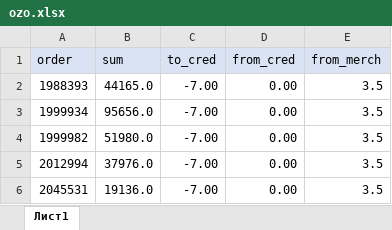
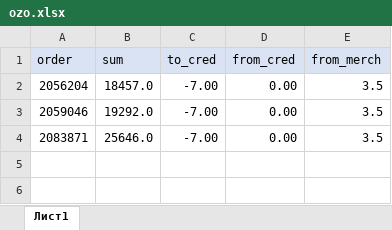
Before and after one commit to janassov-bex/oz-fmh, an Excel workbook: ozo.xlsx, sheet Лист1, drawn as a sheet; values as stored, in another font and other column widths than the file's, no borders; conditional formats not drawn; the diff names each change by its address in the sheet, - before the commit and + after, or states it on an @@ line.

```diff
--- a/ozo.xlsx (sheet Лист1)
+++ b/ozo.xlsx (sheet Лист1)
-A2 (order): 1988393
+A2 (order): 2056204
-B2 (sum): 44165.0
+B2 (sum): 18457.0
-A3 (order): 1999934
+A3 (order): 2059046
-B3 (sum): 95656.0
+B3 (sum): 19292.0
-A4 (order): 1999982
+A4 (order): 2083871
-B4 (sum): 51980.0
+B4 (sum): 25646.0
-row 5: 2012994 | 37976.0 | -7.00 | 0.00 | 3.5
-row 6: 2045531 | 19136.0 | -7.00 | 0.00 | 3.5
```
Also changed, not shown: c_co.xlsx, cs.xlsx, 3 other files.
